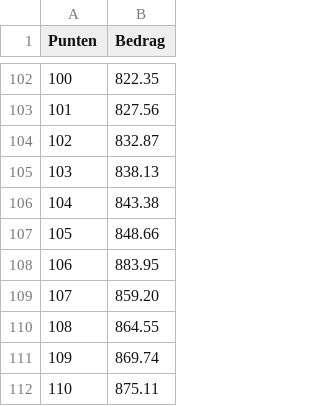
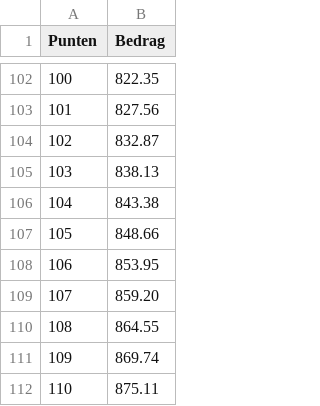
Before and after one commit to woonstadrotterdam/woningwaardering, a CSV file: woningwaardering/stelsels/onzelfstandige_woonruimten/maximale_huurprijzen.csv, drawn as a sheet; only a part is shown, gaps mark what is left out.

```diff
--- a/woningwaardering/stelsels/onzelfstandige_woonruimten/maximale_huurprijzen.csv
+++ b/woningwaardering/stelsels/onzelfstandige_woonruimten/maximale_huurprijzen.csv
@@ -107,3 +107,3 @@ Punten,Bedrag
 105,848.66
-106,883.95
+106,853.95
 107,859.20
```
